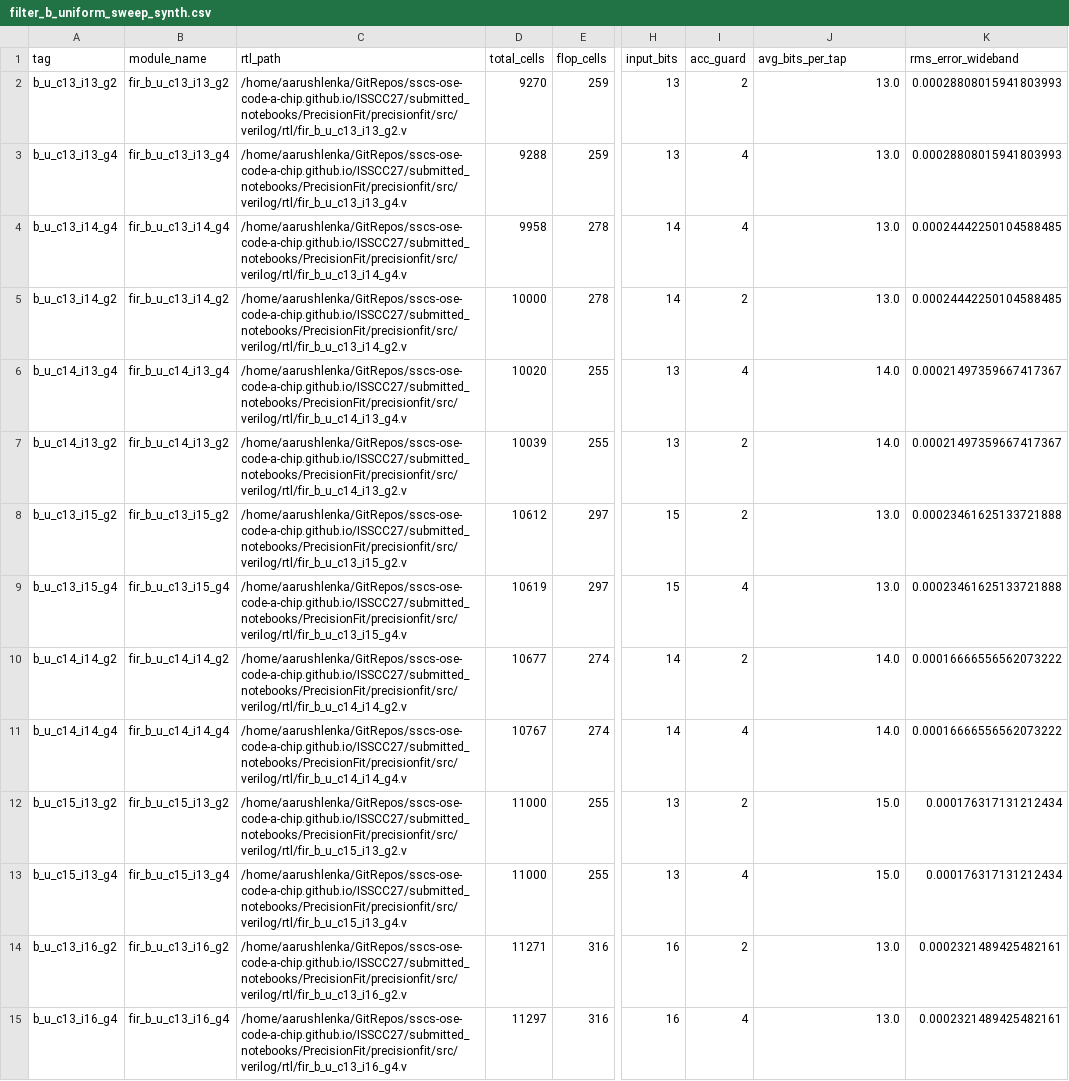
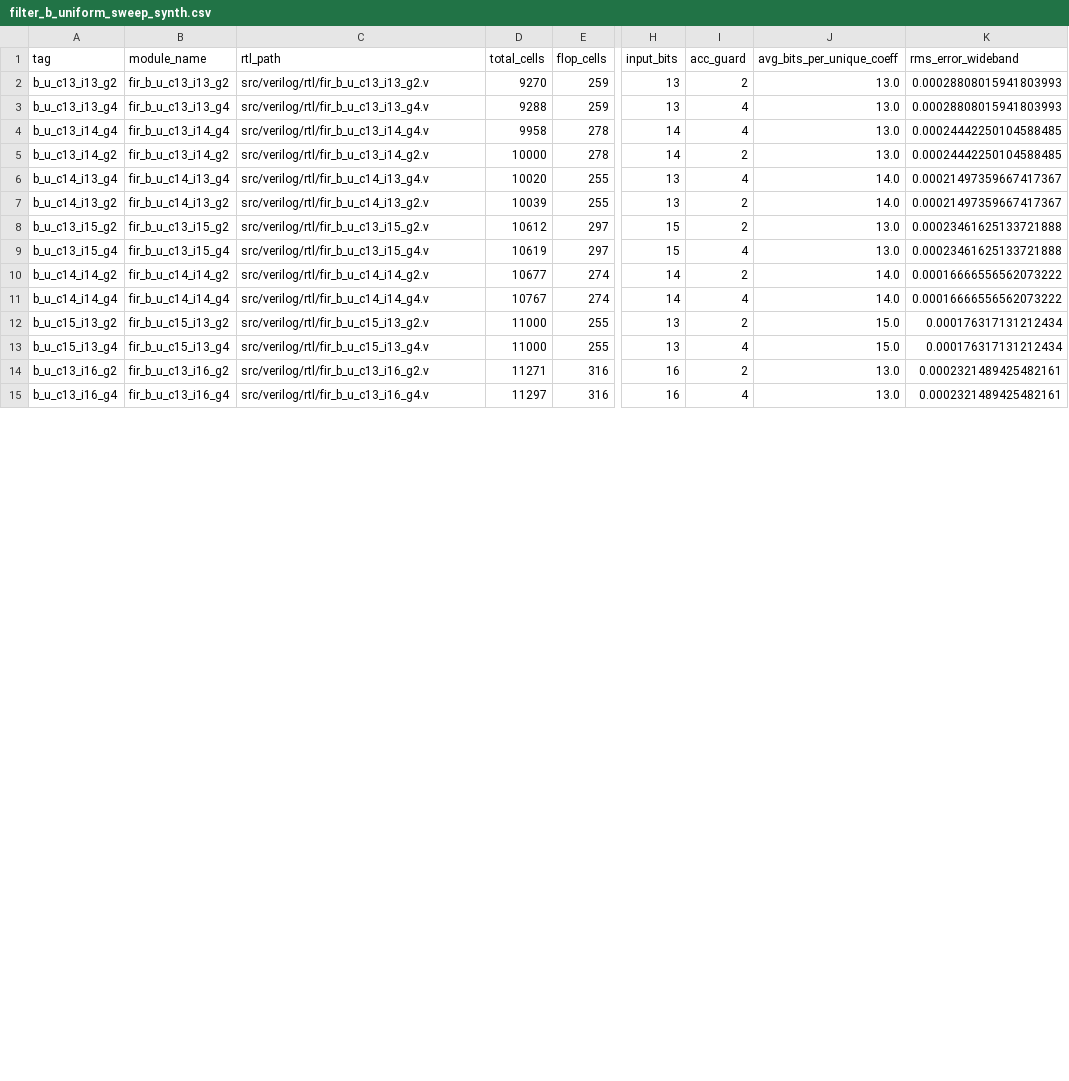
Before and after one commit to AarushLenka/sscs-ose-code-a-chip.github.io, a CSV file: ISSCC27/submitted_notebooks/PrecisionFit/results/sweeps/filter_b_uniform_sweep_synth.csv, drawn as a sheet; only a part is shown, gaps mark what is left out; the diff covers the shown part only; the diff names each change by its address in the sheet, - before the commit and + after, or states it on an @@ line.

Commit message:
Regenerate sweep CSVs with repo-relative paths and unified bit_widths
Re-run sweep_with_synth.py, sensitivity_search.py and
generalization_filter_b.py end to end so the committed artifacts match
the fixed writers. Only the rtl_path column (now relative) and the
bit_widths serialization change; all measured numbers reproduce
bit-identically, and the avg_bits_per_unique_coeff column the
comparison step expects is now present in the sensitivity synth CSVs.

```diff
--- a/ISSCC27/submitted_notebooks/PrecisionFit/results/sweeps/filter_b_uniform_sweep_synth.csv
+++ b/ISSCC27/submitted_notebooks/PrecisionFit/results/sweeps/filter_b_uniform_sweep_synth.csv
-J1: avg_bits_per_tap
+J1: avg_bits_per_unique_coeff
-C2 (rtl_path): /home/aarushlenka/GitRepos/sscs-ose-code-a-chip.github.io/ISSCC27/submitted_notebooks/PrecisionFit/precisionfit/src/verilog/rtl/fir_b_u_c13_i13_g2.v
+C2 (rtl_path): src/verilog/rtl/fir_b_u_c13_i13_g2.v
-C3 (rtl_path): /home/aarushlenka/GitRepos/sscs-ose-code-a-chip.github.io/ISSCC27/submitted_notebooks/PrecisionFit/precisionfit/src/verilog/rtl/fir_b_u_c13_i13_g4.v
+C3 (rtl_path): src/verilog/rtl/fir_b_u_c13_i13_g4.v
-C4 (rtl_path): /home/aarushlenka/GitRepos/sscs-ose-code-a-chip.github.io/ISSCC27/submitted_notebooks/PrecisionFit/precisionfit/src/verilog/rtl/fir_b_u_c13_i14_g4.v
+C4 (rtl_path): src/verilog/rtl/fir_b_u_c13_i14_g4.v
-C5 (rtl_path): /home/aarushlenka/GitRepos/sscs-ose-code-a-chip.github.io/ISSCC27/submitted_notebooks/PrecisionFit/precisionfit/src/verilog/rtl/fir_b_u_c13_i14_g2.v
+C5 (rtl_path): src/verilog/rtl/fir_b_u_c13_i14_g2.v
-C6 (rtl_path): /home/aarushlenka/GitRepos/sscs-ose-code-a-chip.github.io/ISSCC27/submitted_notebooks/PrecisionFit/precisionfit/src/verilog/rtl/fir_b_u_c14_i13_g4.v
+C6 (rtl_path): src/verilog/rtl/fir_b_u_c14_i13_g4.v
-C7 (rtl_path): /home/aarushlenka/GitRepos/sscs-ose-code-a-chip.github.io/ISSCC27/submitted_notebooks/PrecisionFit/precisionfit/src/verilog/rtl/fir_b_u_c14_i13_g2.v
+C7 (rtl_path): src/verilog/rtl/fir_b_u_c14_i13_g2.v
-C8 (rtl_path): /home/aarushlenka/GitRepos/sscs-ose-code-a-chip.github.io/ISSCC27/submitted_notebooks/PrecisionFit/precisionfit/src/verilog/rtl/fir_b_u_c13_i15_g2.v
+C8 (rtl_path): src/verilog/rtl/fir_b_u_c13_i15_g2.v
-C9 (rtl_path): /home/aarushlenka/GitRepos/sscs-ose-code-a-chip.github.io/ISSCC27/submitted_notebooks/PrecisionFit/precisionfit/src/verilog/rtl/fir_b_u_c13_i15_g4.v
+C9 (rtl_path): src/verilog/rtl/fir_b_u_c13_i15_g4.v
-C10 (rtl_path): /home/aarushlenka/GitRepos/sscs-ose-code-a-chip.github.io/ISSCC27/submitted_notebooks/PrecisionFit/precisionfit/src/verilog/rtl/fir_b_u_c14_i14_g2.v
+C10 (rtl_path): src/verilog/rtl/fir_b_u_c14_i14_g2.v
-C11 (rtl_path): /home/aarushlenka/GitRepos/sscs-ose-code-a-chip.github.io/ISSCC27/submitted_notebooks/PrecisionFit/precisionfit/src/verilog/rtl/fir_b_u_c14_i14_g4.v
+C11 (rtl_path): src/verilog/rtl/fir_b_u_c14_i14_g4.v
-C12 (rtl_path): /home/aarushlenka/GitRepos/sscs-ose-code-a-chip.github.io/ISSCC27/submitted_notebooks/PrecisionFit/precisionfit/src/verilog/rtl/fir_b_u_c15_i13_g2.v
+C12 (rtl_path): src/verilog/rtl/fir_b_u_c15_i13_g2.v
-C13 (rtl_path): /home/aarushlenka/GitRepos/sscs-ose-code-a-chip.github.io/ISSCC27/submitted_notebooks/PrecisionFit/precisionfit/src/verilog/rtl/fir_b_u_c15_i13_g4.v
+C13 (rtl_path): src/verilog/rtl/fir_b_u_c15_i13_g4.v
-C14 (rtl_path): /home/aarushlenka/GitRepos/sscs-ose-code-a-chip.github.io/ISSCC27/submitted_notebooks/PrecisionFit/precisionfit/src/verilog/rtl/fir_b_u_c13_i16_g2.v
+C14 (rtl_path): src/verilog/rtl/fir_b_u_c13_i16_g2.v
-C15 (rtl_path): /home/aarushlenka/GitRepos/sscs-ose-code-a-chip.github.io/ISSCC27/submitted_notebooks/PrecisionFit/precisionfit/src/verilog/rtl/fir_b_u_c13_i16_g4.v
+C15 (rtl_path): src/verilog/rtl/fir_b_u_c13_i16_g4.v
```
Also changed, not shown: 34 edited cells elsewhere in this file, ISSCC27/submitted_notebooks/PrecisionFit/results/sweeps/filter_b_sensitivity_sweep.csv, ISSCC27/submitted_notebooks/PrecisionFit/results/sweeps/sensitivity_sweep.csv, 3 other files.
